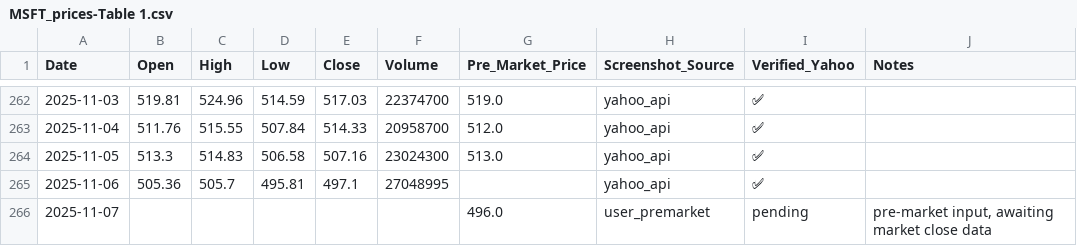
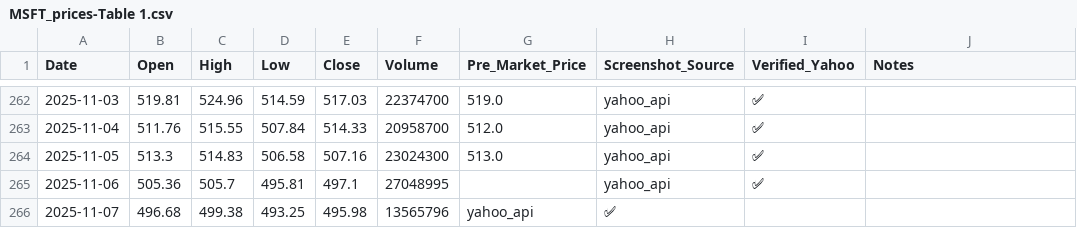
Before and after one commit to jaysean1/investment, a CSV file: 03_prices_all/MSFT_prices-Table 1.csv, drawn as a sheet; only a part is shown, gaps mark what is left out.

```diff
--- a/03_prices_all/MSFT_prices-Table 1.csv
+++ b/03_prices_all/MSFT_prices-Table 1.csv
@@ -265,2 +265,2 @@ Date,Open,High,Low,Close,Volume,Pre_Market_Price,Screenshot_Source,Verified_Yaho
 2025-11-06,505.36,505.7,495.81,497.1,27048995,,yahoo_api,✅,
-2025-11-07,,,,,,496.0,user_premarket,pending,"pre-market input, awaiting market close data"
+2025-11-07,496.68,499.38,493.25,495.98,13565796,yahoo_api,✅,
```
Also changed, not shown: 03_prices_all/GLD_prices-Table 1.csv, 03_prices_all/QQQ_prices-Table 1.csv, 14 other files.
